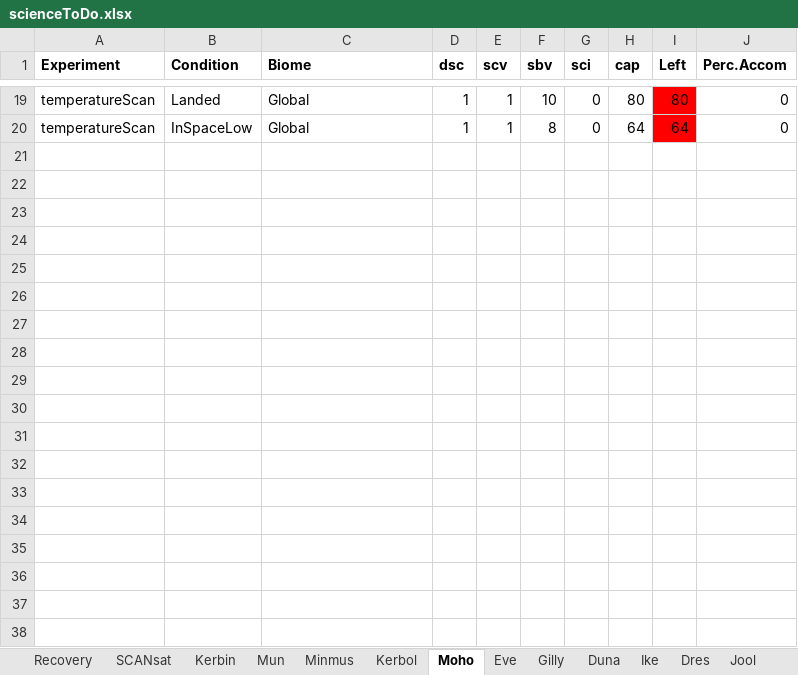
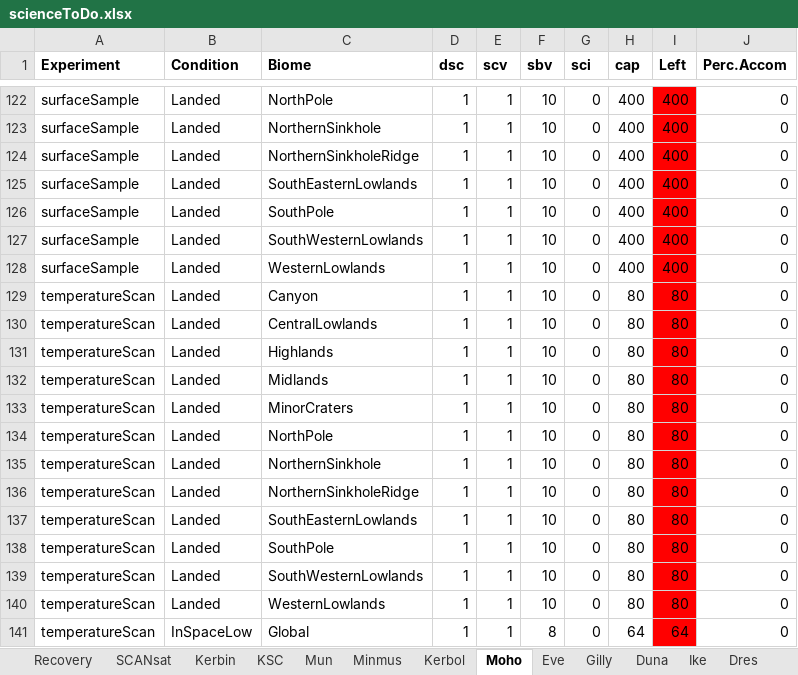
Before and after one commit to Amorymeltzer/ksp, an Excel workbook: scienceToDo.xlsx, sheet Moho, drawn as a sheet; only a part is shown, gaps mark what is left out; values as stored, in another font and other column widths than the file's, no borders; addresses are those after the commit; the diff covers the shown part only; the diff names each change by its address in the sheet, - before the commit and + after, or states it on an @@ line.

```diff
--- a/scienceToDo.xlsx (sheet Moho)
+++ b/scienceToDo.xlsx (sheet Moho)
+sheet tab: KSC
+row 122: surfaceSample | Landed | NorthPole | 1 | 1 | 10 | 0 | 400 | 400 | 0
+row 123: surfaceSample | Landed | NorthernSinkhole | 1 | 1 | 10 | 0 | 400 | 400 | 0
+row 124: surfaceSample | Landed | NorthernSinkholeRidge | 1 | 1 | 10 | 0 | 400 | 400 | 0
+row 125: surfaceSample | Landed | SouthEasternLowlands | 1 | 1 | 10 | 0 | 400 | 400 | 0
+row 126: surfaceSample | Landed | SouthPole | 1 | 1 | 10 | 0 | 400 | 400 | 0
+row 127: surfaceSample | Landed | SouthWesternLowlands | 1 | 1 | 10 | 0 | 400 | 400 | 0
+row 128: surfaceSample | Landed | WesternLowlands | 1 | 1 | 10 | 0 | 400 | 400 | 0
+row 129: temperatureScan | Landed | Canyon | 1 | 1 | 10 | 0 | 80 | 80 | 0
-C130 (Biome): Global
+C130 (Biome): CentralLowlands
+row 131: temperatureScan | Landed | Highlands | 1 | 1 | 10 | 0 | 80 | 80 | 0
+row 132: temperatureScan | Landed | Midlands | 1 | 1 | 10 | 0 | 80 | 80 | 0
+row 133: temperatureScan | Landed | MinorCraters | 1 | 1 | 10 | 0 | 80 | 80 | 0
+row 134: temperatureScan | Landed | NorthPole | 1 | 1 | 10 | 0 | 80 | 80 | 0
+row 135: temperatureScan | Landed | NorthernSinkhole | 1 | 1 | 10 | 0 | 80 | 80 | 0
+row 136: temperatureScan | Landed | NorthernSinkholeRidge | 1 | 1 | 10 | 0 | 80 | 80 | 0
+row 137: temperatureScan | Landed | SouthEasternLowlands | 1 | 1 | 10 | 0 | 80 | 80 | 0
+row 138: temperatureScan | Landed | SouthPole | 1 | 1 | 10 | 0 | 80 | 80 | 0
+row 139: temperatureScan | Landed | SouthWesternLowlands | 1 | 1 | 10 | 0 | 80 | 80 | 0
+row 140: temperatureScan | Landed | WesternLowlands | 1 | 1 | 10 | 0 | 80 | 80 | 0
```
Also changed, not shown: 103 added rows and 22 edited cells elsewhere in this sheet, sheet Kerbin, sheet Eve, sheet Laythe, sheet Ike, sheet Dres, sheet Duna, 11 more sheets, 3 other files.
